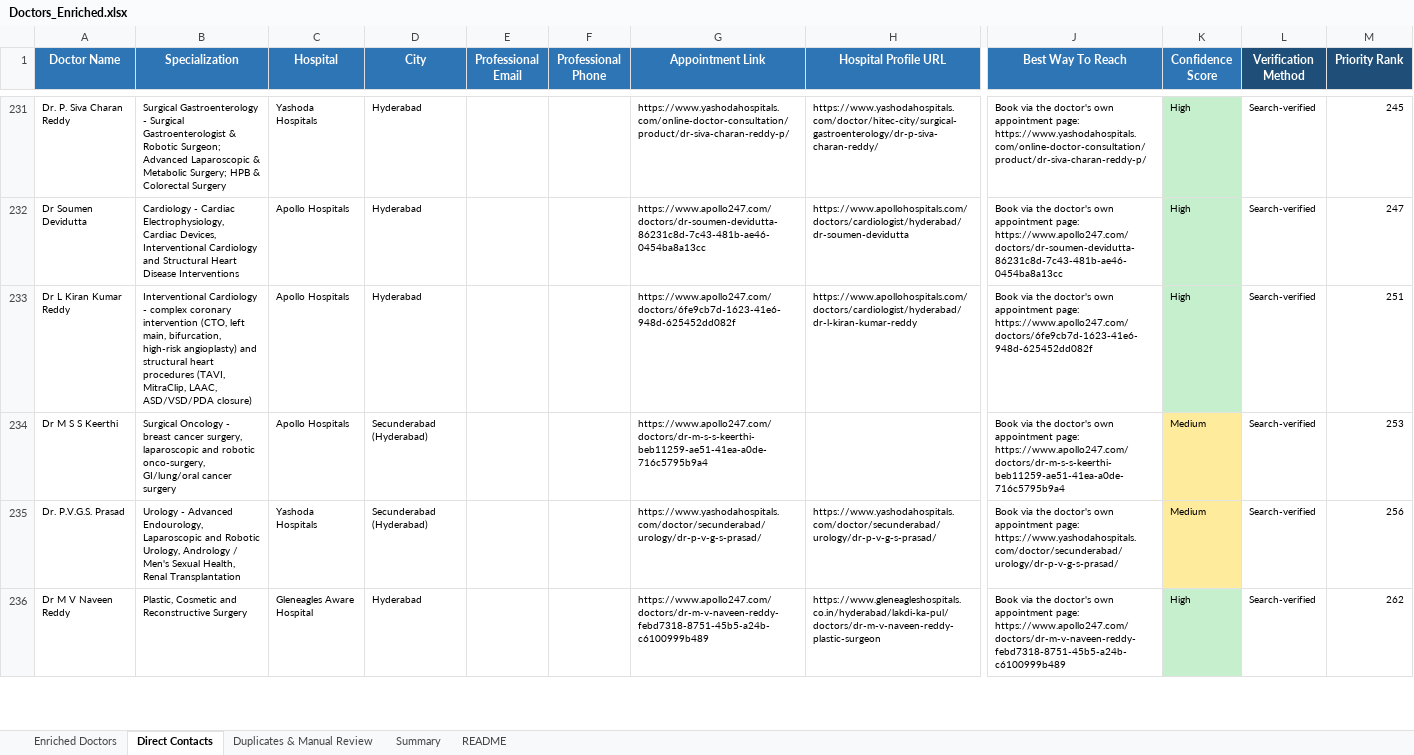
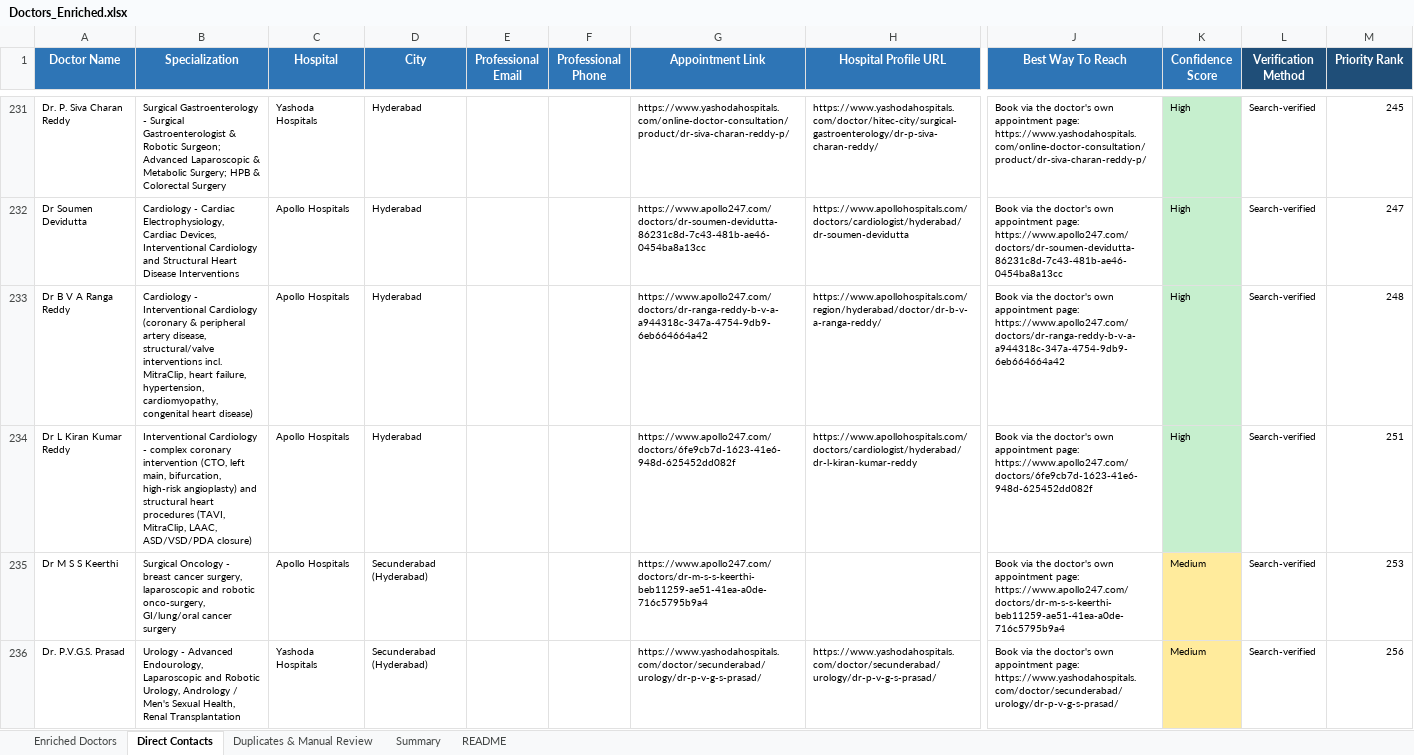
Before and after one commit to GCIA7391/Doctors-, an Excel workbook: Doctors_Enriched.xlsx, sheet Direct Contacts, drawn as a sheet; only a part is shown, gaps mark what is left out; the shorter side is filled out with more unchanged rows; values as stored, in another font and other column widths than the file's, no borders; rows hold the shown columns only; the diff covers the shown part only; the diff names each change by its address in the sheet, - before the commit and + after, or states it on an @@ line.

```diff
--- a/Doctors_Enriched.xlsx (sheet Direct Contacts)
+++ b/Doctors_Enriched.xlsx (sheet Direct Contacts)
+row 233: Dr B V A Ranga Reddy | Cardiology - Interventional Cardiology (coronary & peripheral artery disease, structural/valve interventions incl. MitraClip, heart failure, hypertension, cardiomyopathy, congenital heart disease) | Apollo Hospitals | Hyderabad |  |  | https://www.apollo247.com/doctors/dr-ranga-reddy-b-v-a-a944318c-347a-4754-9db9-6eb664664a42 | https://www.apollohospitals.com/region/hyderabad/doctor/dr-b-v-a-ranga-reddy/ | Book via the doctor's own appointment page: https://www.apollo247.com/doctors/dr-ranga-reddy-b-v-a-a944318c-347a-4754-9db9-6eb664664a42 | High | Search-verified | 248
```
Also changed, not shown: 1 added row elsewhere in this sheet, sheet Enriched Doctors, sheet Summary, 2 other files.
